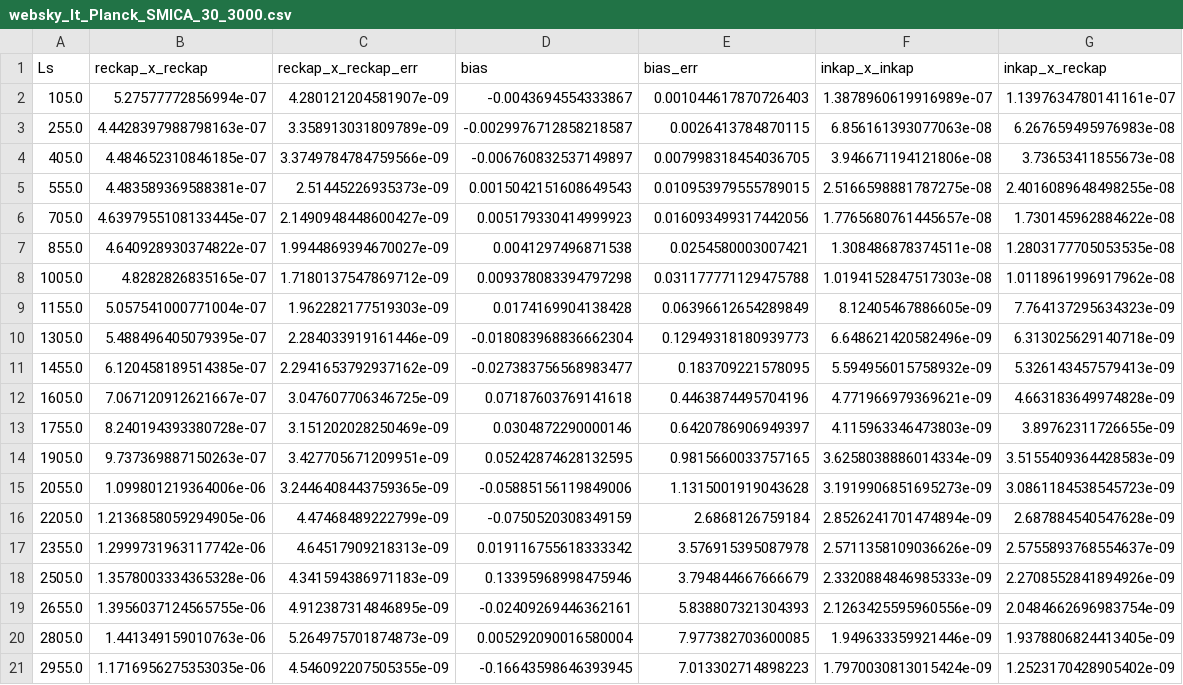
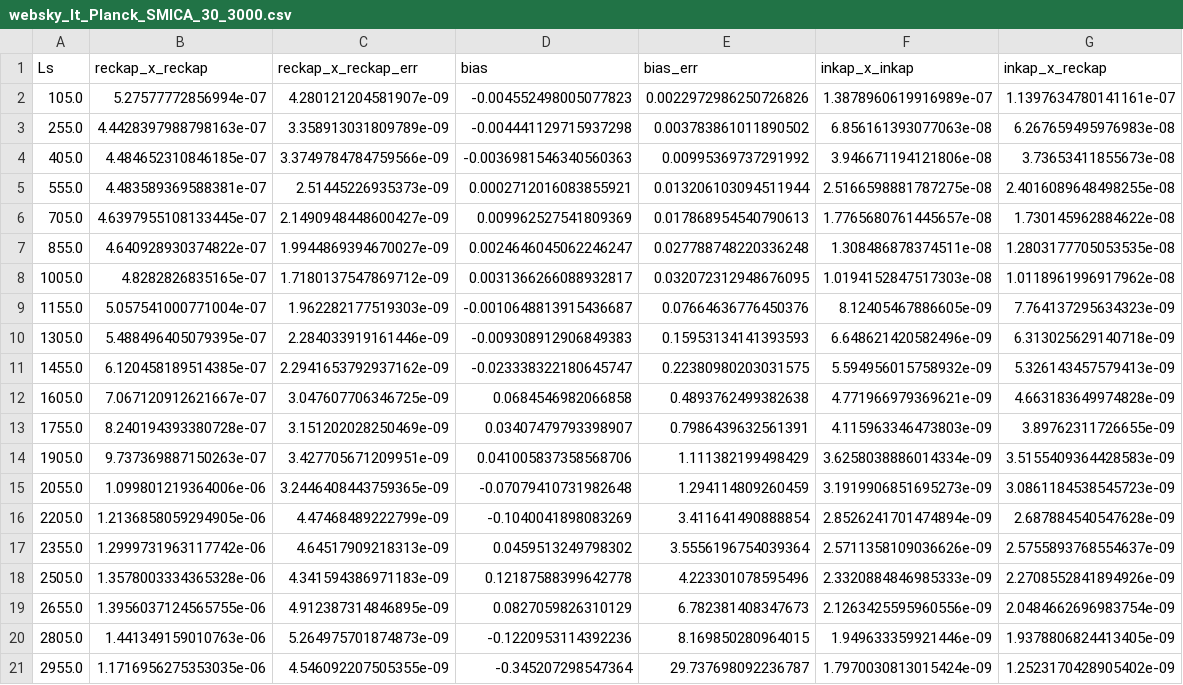
Before and after one commit to catketchup/new_reion-lens, a CSV file: output/data36/websky_lt_Planck_SMICA_30_3000.csv, drawn as a sheet.

```diff
--- a/output/data36/websky_lt_Planck_SMICA_30_3000.csv
+++ b/output/data36/websky_lt_Planck_SMICA_30_3000.csv
@@ -1,21 +1,21 @@
 Ls,reckap_x_reckap,reckap_x_reckap_err,bias,bias_err,inkap_x_inkap,inkap_x_reckap
-105.0,5.27577772856994e-07,4.280121204581907e-09,-0.0043694554333867,0.001044617870726403,1.3878960619916989e-07,1.1397634780141161e-07
-255.0,4.4428397988798163e-07,3.358913031809789e-09,-0.0029976712858218587,0.0026413784870115,6.856161393077063e-08,6.267659495976983e-08
-405.0,4.484652310846185e-07,3.3749784784759566e-09,-0.006760832537149897,0.007998318454036705,3.946671194121806e-08,3.73653411855673e-08
-555.0,4.483589369588381e-07,2.51445226935373e-09,0.0015042151608649543,0.010953979555789015,2.5166598881787275e-08,2.4016089648498255e-08
-705.0,4.6397955108133445e-07,2.1490948448600427e-09,0.005179330414999923,0.016093499317442056,1.7765680761445657e-08,1.730145962884622e-08
-855.0,4.640928930374822e-07,1.9944869394670027e-09,0.0041297496871538,0.0254580003007421,1.308486878374511e-08,1.2803177705053535e-08
-1005.0,4.8282826835165e-07,1.7180137547869712e-09,0.009378083394797298,0.031177771129475788,1.0194152847517303e-08,1.0118961996917962e-08
-1155.0,5.057541000771004e-07,1.962282177519303e-09,0.0174169904138428,0.06396612654289849,8.12405467886605e-09,7.764137295634323e-09
-1305.0,5.488496405079395e-07,2.284033919161446e-09,-0.018083968836662304,0.12949318180939773,6.648621420582496e-09,6.313025629140718e-09
-1455.0,6.120458189514385e-07,2.2941653792937162e-09,-0.027383756568983477,0.183709221578095,5.594956015758932e-09,5.326143457579413e-09
-1605.0,7.067120912621667e-07,3.047607706346725e-09,0.07187603769141618,0.4463874495704196,4.771966979369621e-09,4.663183649974828e-09
-1755.0,8.240194393380728e-07,3.151202028250469e-09,0.0304872290000146,0.6420786906949397,4.115963346473803e-09,3.89762311726655e-09
-1905.0,9.737369887150263e-07,3.427705671209951e-09,0.05242874628132595,0.9815660033757165,3.6258038886014334e-09,3.5155409364428583e-09
-2055.0,1.099801219364006e-06,3.2446408443759365e-09,-0.05885156119849006,1.1315001919043628,3.1919906851695273e-09,3.0861184538545723e-09
-2205.0,1.2136858059294905e-06,4.47468489222799e-09,-0.0750520308349159,2.6868126759184,2.8526241701474894e-09,2.687884540547628e-09
-2355.0,1.2999731963117742e-06,4.64517909218313e-09,0.019116755618333342,3.576915395087978,2.5711358109036626e-09,2.5755893768554637e-09
-2505.0,1.3578003334365328e-06,4.341594386971183e-09,0.13395968998475946,3.794844667666679,2.3320884846985333e-09,2.2708552841894926e-09
-2655.0,1.3956037124565755e-06,4.912387314846895e-09,-0.02409269446362161,5.838807321304393,2.1263425595960556e-09,2.0484662696983754e-09
-2805.0,1.441349159010763e-06,5.264975701874873e-09,0.005292090016580004,7.977382703600085,1.949633359921446e-09,1.9378806824413405e-09
-2955.0,1.1716956275353035e-06,4.546092207505355e-09,-0.16643598646393945,7.013302714898223,1.7970030813015424e-09,1.2523170428905402e-09
+105.0,5.27577772856994e-07,4.280121204581907e-09,-0.004552498005077823,0.0022972986250726826,1.3878960619916989e-07,1.1397634780141161e-07
+255.0,4.4428397988798163e-07,3.358913031809789e-09,-0.004441129715937298,0.003783861011890502,6.856161393077063e-08,6.267659495976983e-08
+405.0,4.484652310846185e-07,3.3749784784759566e-09,-0.0036981546340560363,0.00995369737291992,3.946671194121806e-08,3.73653411855673e-08
+555.0,4.483589369588381e-07,2.51445226935373e-09,0.0002712016083855921,0.013206103094511944,2.5166598881787275e-08,2.4016089648498255e-08
+705.0,4.6397955108133445e-07,2.1490948448600427e-09,0.009962527541809369,0.017868954540790613,1.7765680761445657e-08,1.730145962884622e-08
+855.0,4.640928930374822e-07,1.9944869394670027e-09,0.0024646045062246247,0.027788748220336248,1.308486878374511e-08,1.2803177705053535e-08
+1005.0,4.8282826835165e-07,1.7180137547869712e-09,0.0031366266088932817,0.032072312948676095,1.0194152847517303e-08,1.0118961996917962e-08
+1155.0,5.057541000771004e-07,1.962282177519303e-09,-0.0010648813915436687,0.07664636776450376,8.12405467886605e-09,7.764137295634323e-09
+1305.0,5.488496405079395e-07,2.284033919161446e-09,-0.009308912906849383,0.15953134141393593,6.648621420582496e-09,6.313025629140718e-09
+1455.0,6.120458189514385e-07,2.2941653792937162e-09,-0.023338322180645747,0.22380980203031575,5.594956015758932e-09,5.326143457579413e-09
+1605.0,7.067120912621667e-07,3.047607706346725e-09,0.0684546982066858,0.4893762499382638,4.771966979369621e-09,4.663183649974828e-09
+1755.0,8.240194393380728e-07,3.151202028250469e-09,0.03407479793398907,0.7986439632561391,4.115963346473803e-09,3.89762311726655e-09
+1905.0,9.737369887150263e-07,3.427705671209951e-09,0.041005837358568706,1.111382199498429,3.6258038886014334e-09,3.5155409364428583e-09
+2055.0,1.099801219364006e-06,3.2446408443759365e-09,-0.07079410731982648,1.294114809260459,3.1919906851695273e-09,3.0861184538545723e-09
+2205.0,1.2136858059294905e-06,4.47468489222799e-09,-0.1040041898083269,3.411641490888854,2.8526241701474894e-09,2.687884540547628e-09
+2355.0,1.2999731963117742e-06,4.64517909218313e-09,0.0459513249798302,3.5556196754039364,2.5711358109036626e-09,2.5755893768554637e-09
+2505.0,1.3578003334365328e-06,4.341594386971183e-09,0.12187588399642778,4.223301078595496,2.3320884846985333e-09,2.2708552841894926e-09
+2655.0,1.3956037124565755e-06,4.912387314846895e-09,0.0827059826310129,6.782381408347673,2.1263425595960556e-09,2.0484662696983754e-09
+2805.0,1.441349159010763e-06,5.264975701874873e-09,-0.1220953114392236,8.169850280964015,1.949633359921446e-09,1.9378806824413405e-09
+2955.0,1.1716956275353035e-06,4.546092207505355e-09,-0.345207298547364,29.737698092236787,1.7970030813015424e-09,1.2523170428905402e-09
```
Also changed, not shown: output/data36/Colin_lt_CMB_S4_30_3000.csv, output/data36/websky_lt_CMB_S3_30_3000.csv, 21 other files.
